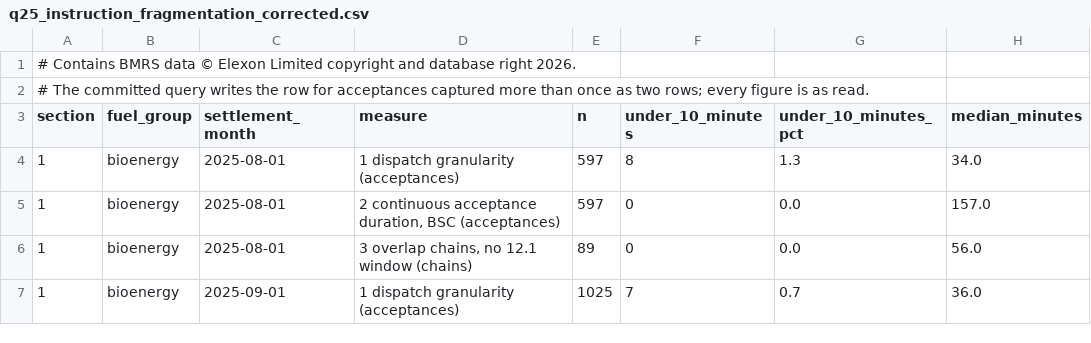
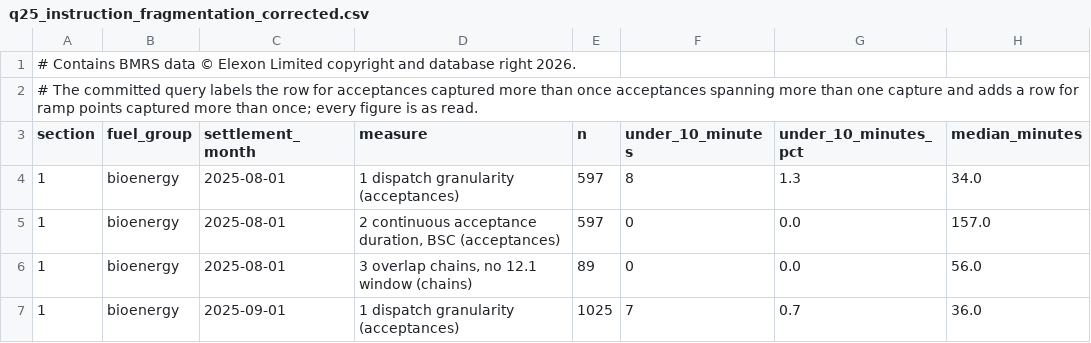
Before and after one commit to JayWatNorm/gridskew, a CSV file: docs/results/q25_instruction_fragmentation_corrected.csv, drawn as a sheet; only a part is shown.

```diff
--- a/docs/results/q25_instruction_fragmentation_corrected.csv
+++ b/docs/results/q25_instruction_fragmentation_corrected.csv
@@ -1,3 +1,3 @@
 # Contains BMRS data © Elexon Limited copyright and database right 2026.
-# The committed query writes the row for acceptances captured more than once as two rows; every figure is as read.
+# The committed query labels the row for acceptances captured more than once acceptances spanning more than one capture and adds a row for ramp points captured more than once; every figure is as read.
 section,fuel_group,settlement_month,measure,n,under_10_minutes,under_10_minutes_pct,median_minutes
```
Also changed, not shown: docs/results/q12_instructed_vs_residual.csv, docs/results/q25_instruction_fragmentation.csv, 22 other files.
